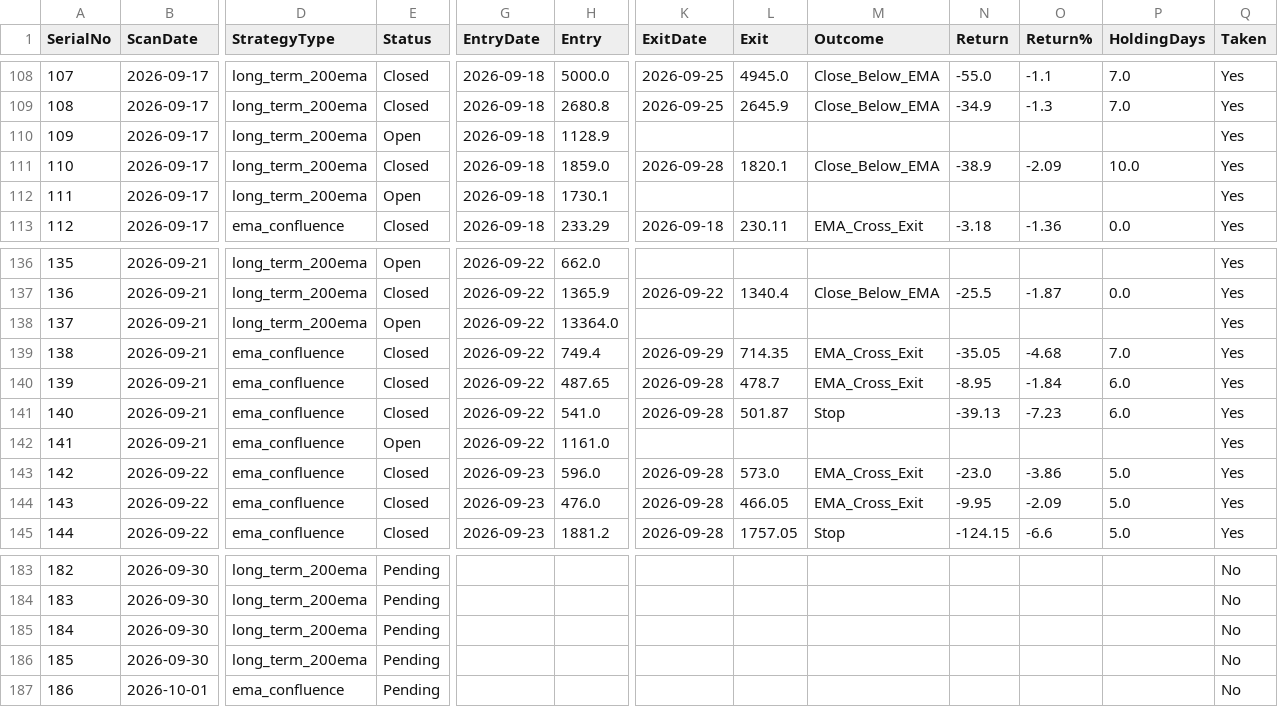
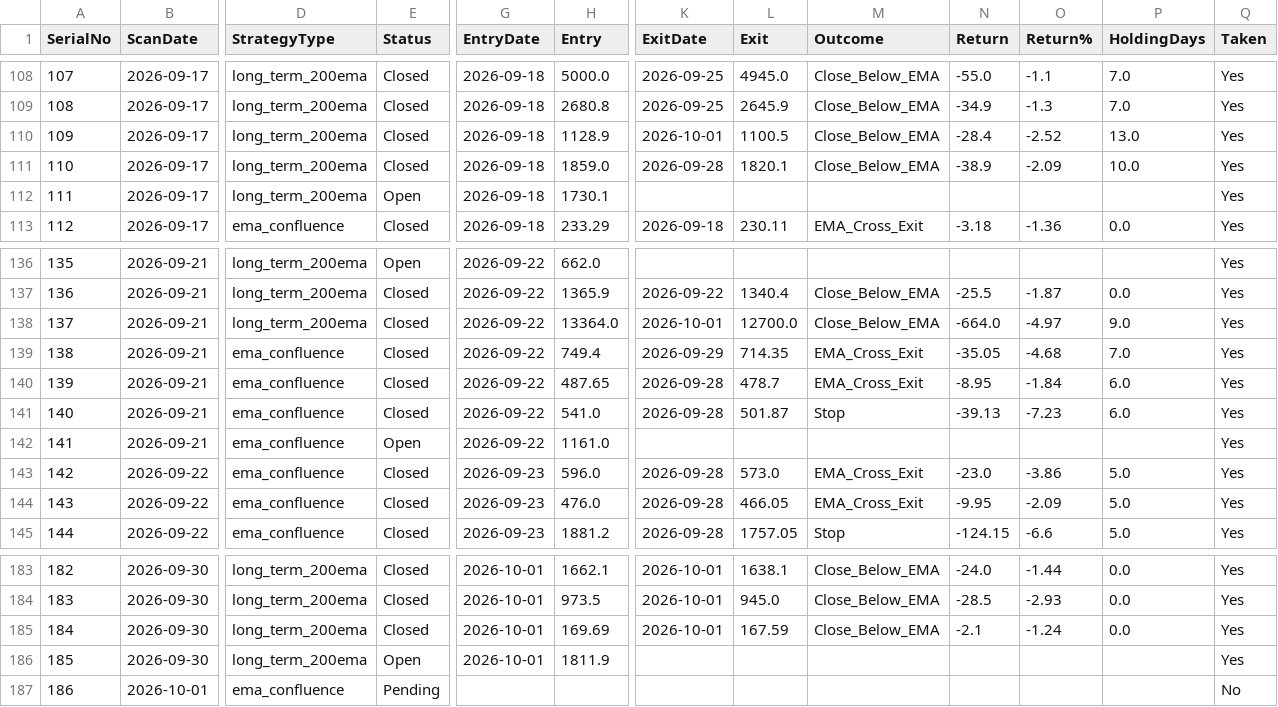
Before and after one commit to Jinish2023/ema_swing, a CSV file: results.csv, drawn as a sheet; only a part is shown, gaps mark what is left out; the diff covers the shown part only; the diff names each change by its address in the sheet, - before the commit and + after, or states it on an @@ line.

```diff
--- a/results.csv
+++ b/results.csv
-E110 (Status): Open
+E110 (Status): Closed
-K110 (ExitDate): (empty)
+K110 (ExitDate): 2026-10-01
-L110 (Exit): (empty)
+L110 (Exit): 1100.5
-M110 (Outcome): (empty)
+M110 (Outcome): Close_Below_EMA
-N110 (Return): (empty)
+N110 (Return): -28.4
-O110 (Return%): (empty)
+O110 (Return%): -2.52
-P110 (HoldingDays): (empty)
+P110 (HoldingDays): 13.0
-E138 (Status): Open
+E138 (Status): Closed
-K138 (ExitDate): (empty)
+K138 (ExitDate): 2026-10-01
-L138 (Exit): (empty)
+L138 (Exit): 12700.0
-M138 (Outcome): (empty)
+M138 (Outcome): Close_Below_EMA
-N138 (Return): (empty)
+N138 (Return): -664.0
-O138 (Return%): (empty)
+O138 (Return%): -4.97
-P138 (HoldingDays): (empty)
+P138 (HoldingDays): 9.0
-E183:E185 (Status): Pending
+E183:E185 (Status): Closed
-G183:G186 (EntryDate): (empty)
+G183:G186 (EntryDate): 2026-10-01
-H183 (Entry): (empty)
+H183 (Entry): 1662.1
-K183:K185 (ExitDate): (empty)
+K183:K185 (ExitDate): 2026-10-01
-L183 (Exit): (empty)
+L183 (Exit): 1638.1
-M183:M185 (Outcome): (empty)
+M183:M185 (Outcome): Close_Below_EMA
-N183 (Return): (empty)
+N183 (Return): -24.0
-O183 (Return%): (empty)
+O183 (Return%): -1.44
-P183:P185 (HoldingDays): (empty)
+P183:P185 (HoldingDays): 0.0
-Q183:Q186 (Taken): No
+Q183:Q186 (Taken): Yes
-H184 (Entry): (empty)
+H184 (Entry): 973.5
-L184 (Exit): (empty)
+L184 (Exit): 945.0
-N184 (Return): (empty)
+N184 (Return): -28.5
-O184 (Return%): (empty)
+O184 (Return%): -2.93
-H185 (Entry): (empty)
+H185 (Entry): 169.69
-L185 (Exit): (empty)
+L185 (Exit): 167.59
-N185 (Return): (empty)
+N185 (Return): -2.1
-O185 (Return%): (empty)
+O185 (Return%): -1.24
-E186 (Status): Pending
+E186 (Status): Open
-H186 (Entry): (empty)
+H186 (Entry): 1811.9
```
Also changed, not shown: 50 edited cells elsewhere in this file.
